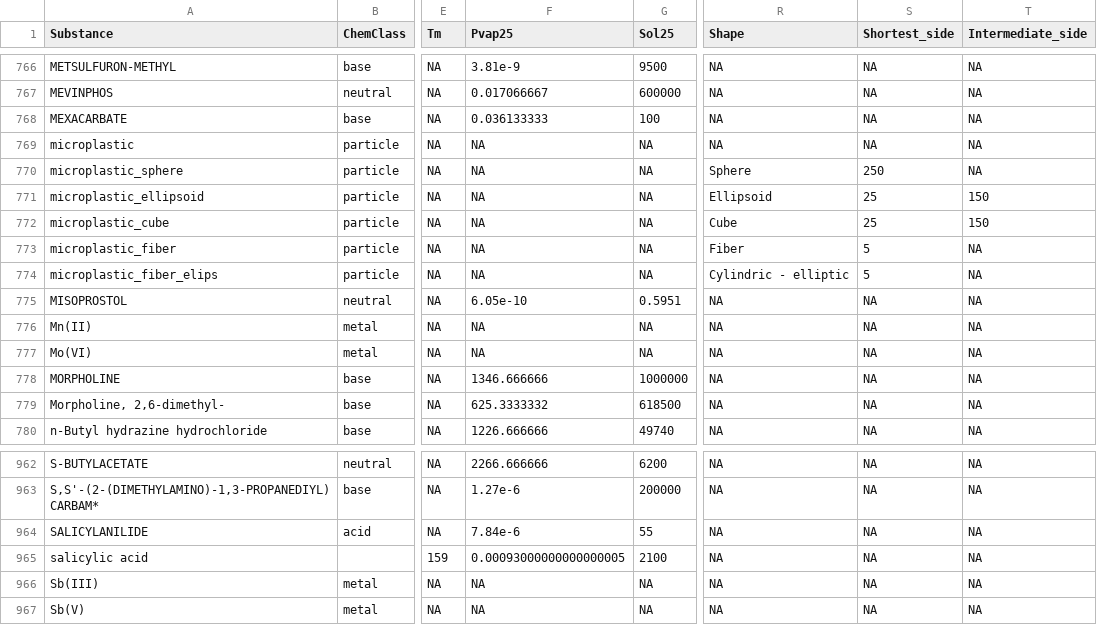
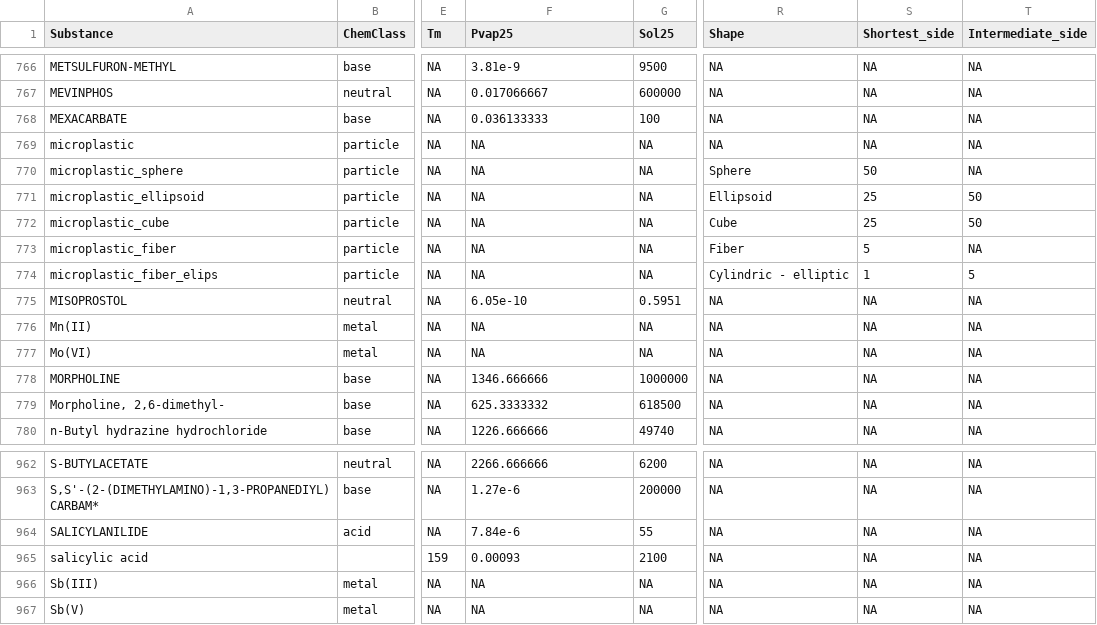
Before and after one commit to rivm-syso/SBooScripts, a CSV file: data/Substances.csv, drawn as a sheet; only a part is shown, gaps mark what is left out; the diff names each change by its address in the sheet, - before the commit and + after, or states it on an @@ line.

Commit message:
Update documentation in dragmethod, shape and testing

```diff
--- a/data/Substances.csv
+++ b/data/Substances.csv
-S770 (Shortest_side): 250
+S770 (Shortest_side): 50
-T771:T772 (Intermediate_side): 150
+T771:T772 (Intermediate_side): 50
-S774 (Shortest_side): 5
+S774 (Shortest_side): 1
-T774 (Intermediate_side): NA
+T774 (Intermediate_side): 5
-F965 (Pvap25): 0.00093000000000000005
+F965 (Pvap25): 0.00093
```
Also changed, not shown: 18 other files.
